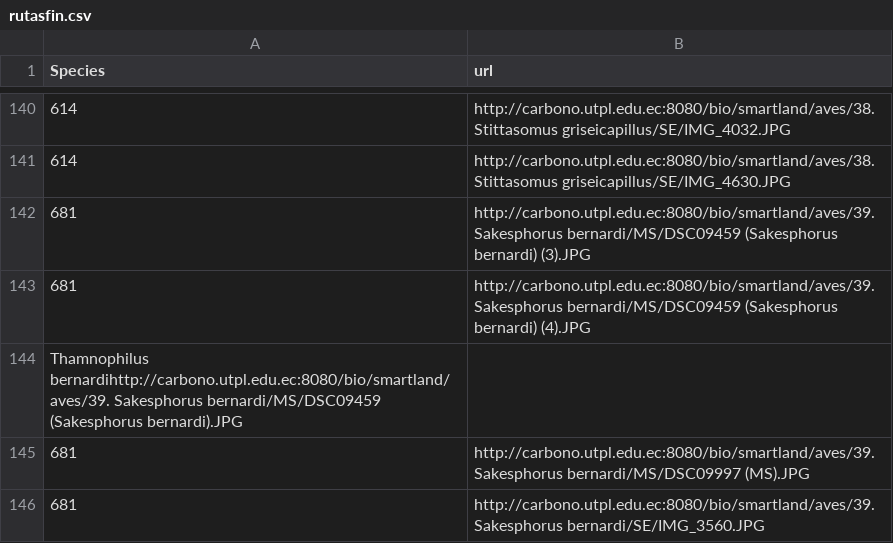
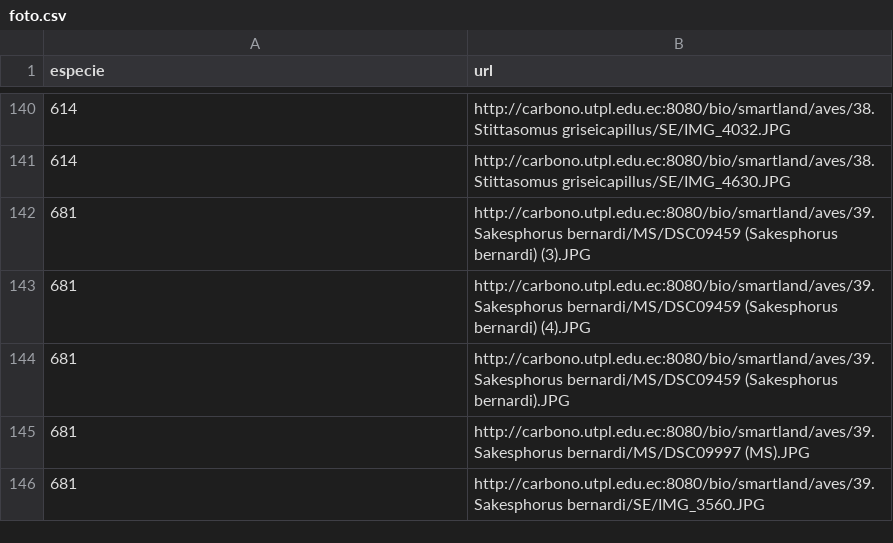
Before and after one commit to ronalquichimbo/academia3.1, a CSV file: datos/foto.csv (was datos/rutasfin.csv), drawn as a sheet; only a part is shown, gaps mark what is left out; removed rows and columns are numbered as before the commit, all else as after; the diff names each change by its address in the sheet, - before the commit and + after, or states it on an @@ line.

Commit message:
datos

```diff
--- a/datos/rutasfin.csv
+++ b/datos/foto.csv
-A1: Species
+A1: especie
-row 144: Thamnophilus bernardihttp://carbono.utpl.edu.ec:8080/bio/smartland/aves/39. Sakesphorus bernardi/MS/DSC09459 (Sakesphorus bernardi).JPG
+row 144: 681 | http://carbono.utpl.edu.ec:8080/bio/smartland/aves/39. Sakesphorus bernardi/MS/DSC09459 (Sakesphorus bernardi).JPG
```
Also changed, not shown: datos/especie.csv, 4 other files.
